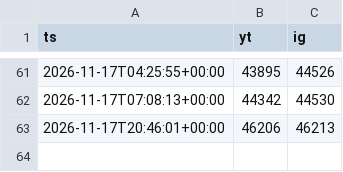
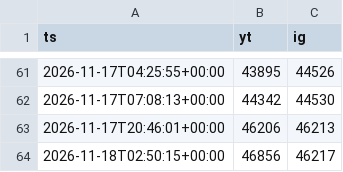
Before and after one commit to ButHowDoItKnow/uploader-bot, a CSV file: state/polls.csv, drawn as a sheet; only a part is shown, gaps mark what is left out.

```diff
--- a/state/polls.csv
+++ b/state/polls.csv
@@ -63 +63,2 @@ ts,yt,ig
 2026-11-17T20:46:01+00:00,46206,46213
+2026-11-18T02:50:15+00:00,46856,46217
```
Also changed, not shown: 1 other file.
